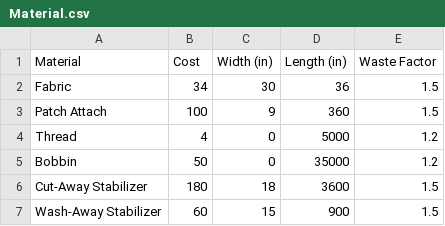
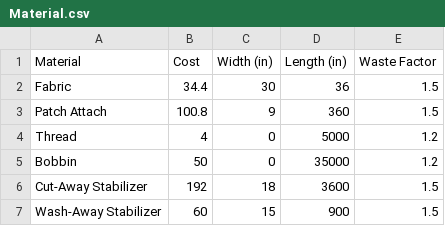
Before and after one commit to tayawaaean/mayhemcreations-shawn-denis, a CSV file: computations/Material.csv, drawn as a sheet.

```diff
--- a/computations/Material.csv
+++ b/computations/Material.csv
@@ -1,7 +1,7 @@
 Material,Cost,Width (in),Length (in),Waste Factor
-Fabric,34,30,36,1.5
-Patch Attach,100,9,360,1.5
+Fabric,34.4,30,36,1.5
+Patch Attach,100.8,9,360,1.5
 Thread,4,0,5000,1.2
 Bobbin,50,0,35000,1.2
-Cut-Away Stabilizer,180,18,3600,1.5
+Cut-Away Stabilizer,192,18,3600,1.5
 Wash-Away Stabilizer,60,15,900,1.5
```
Also changed, not shown: 7 other files.
